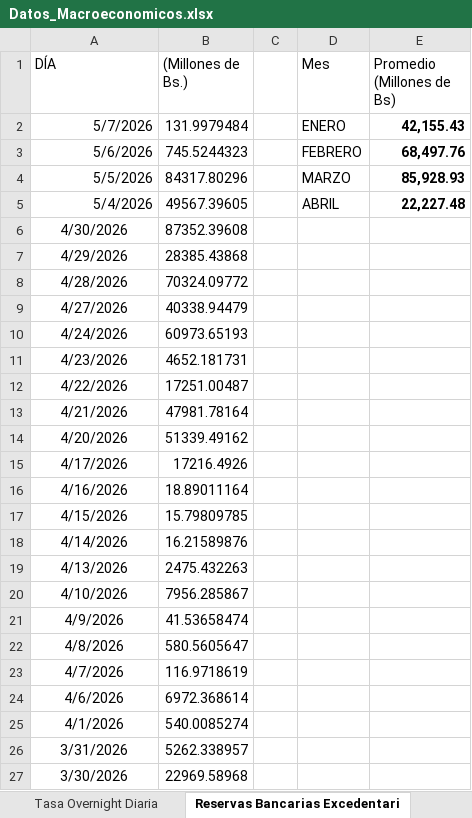
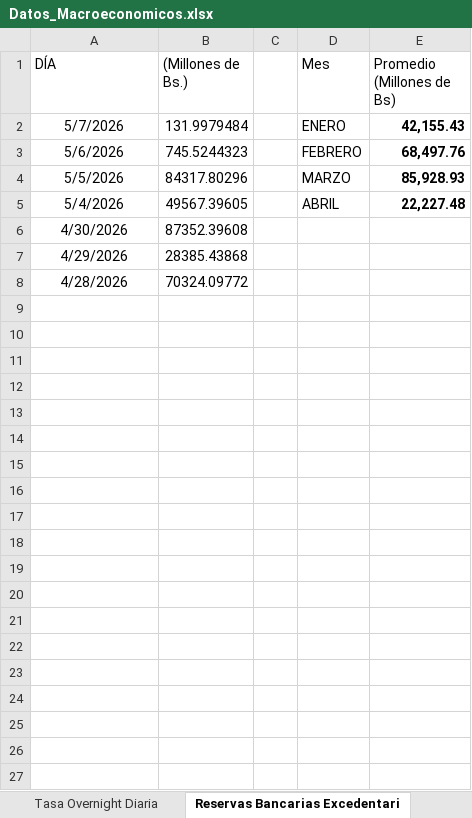
Before and after one commit to bfauairmonitor/Monitor-Nacional, an Excel workbook: Datos_Macroeconomicos.xlsx, sheet Reservas Bancarias Excedentari, drawn as a sheet; values as stored, in another font and other column widths than the file's, no borders; the diff names each change by its address in the sheet, - before the commit and + after, or states it on an @@ line.

Commit message:
Add files via upload

```diff
--- a/Datos_Macroeconomicos.xlsx (sheet Reservas Bancarias Excedentari)
+++ b/Datos_Macroeconomicos.xlsx (sheet Reservas Bancarias Excedentari)
-A2:A5 alignment: right
+A2:A5 alignment: center
-row 9: 4/27/2026 | 40338.94479
-row 10: 4/24/2026 | 60973.65193
-row 11: 4/23/2026 | 4652.181731
-row 12: 4/22/2026 | 17251.00487
-row 13: 4/21/2026 | 47981.78164
-row 14: 4/20/2026 | 51339.49162
-row 15: 4/17/2026 | 17216.4926
-row 16: 4/16/2026 | 18.89011164
-row 17: 4/15/2026 | 15.79809785
-row 18: 4/14/2026 | 16.21589876
-row 19: 4/13/2026 | 2475.432263
-row 20: 4/10/2026 | 7956.285867
-row 21: 4/9/2026 | 41.53658474
-row 22: 4/8/2026 | 580.5605647
-row 23: 4/7/2026 | 116.9718619
-row 24: 4/6/2026 | 6972.368614
-row 25: 4/1/2026 | 540.0085274
-row 26: 3/31/2026 | 5262.338957
-row 27: 3/30/2026 | 22969.58968
```
